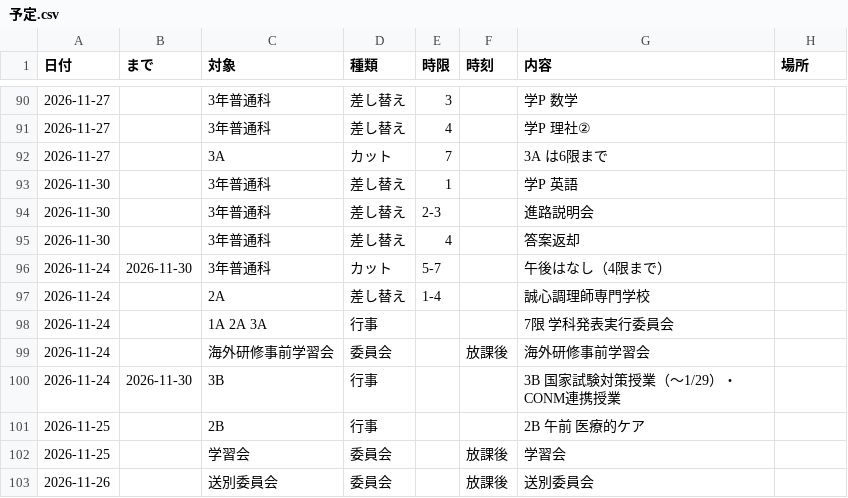
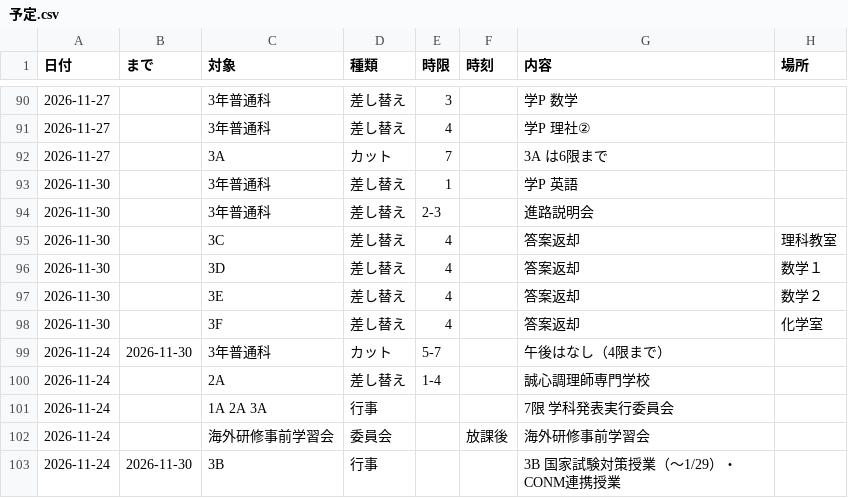
Before and after one commit to upopotennis-gif/jikanwari-navi, a CSV file: 予定.csv, drawn as a sheet; only a part is shown, gaps mark what is left out; the shorter side is filled out with more unchanged rows.

```diff
--- a/予定.csv
+++ b/予定.csv
@@ -94,3 +94,6 @@
 2026-11-30,,3年普通科,差し替え,2-3,,進路説明会,
-2026-11-30,,3年普通科,差し替え,4,,答案返却,
+2026-11-30,,3C,差し替え,4,,答案返却,理科教室
+2026-11-30,,3D,差し替え,4,,答案返却,数学１
+2026-11-30,,3E,差し替え,4,,答案返却,数学２
+2026-11-30,,3F,差し替え,4,,答案返却,化学室
 2026-11-24,2026-11-30,3年普通科,カット,5-7,,午後はなし（4限まで）,
```
Also changed, not shown: 2 other files.
